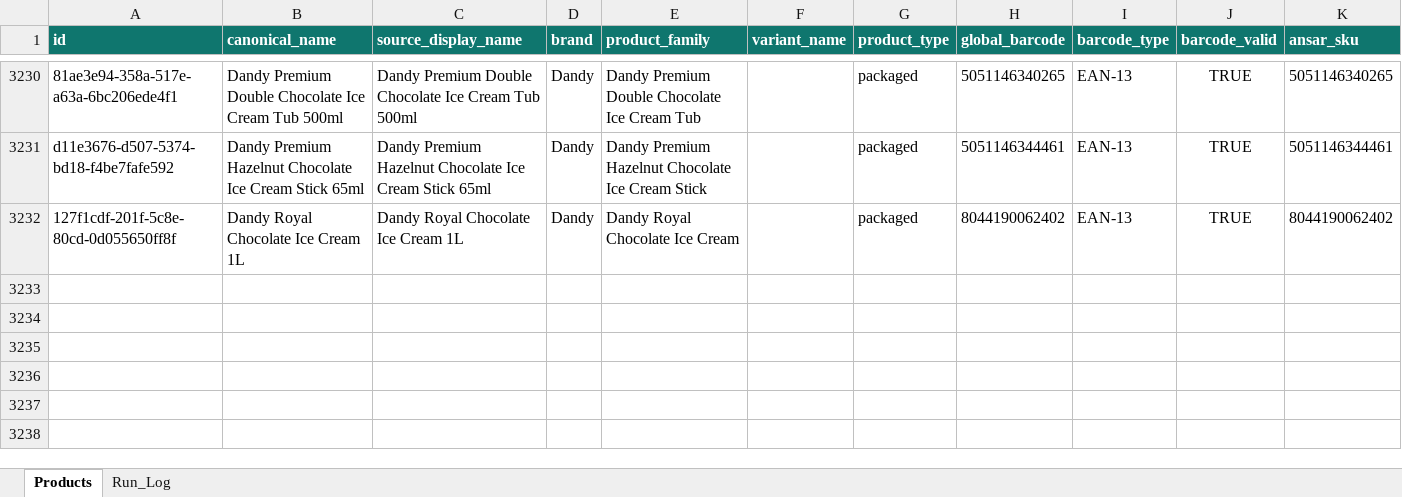
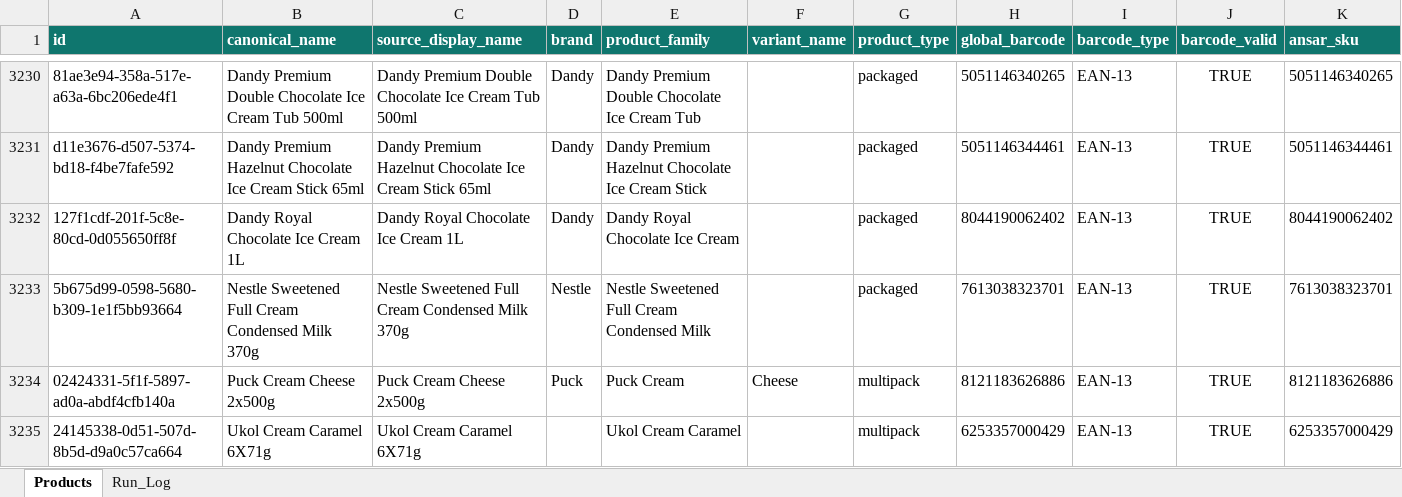
Before and after one commit to arham6212/product-expiry-management, an Excel workbook: data/ansar_gallery_product_catalog.xlsx, sheet Products, drawn as a sheet; only a part is shown, gaps mark what is left out; values as stored, in another font and other column widths than the file's, no borders; table styles not drawn; rows hold the shown columns only; the diff names each change by its address in the sheet, - before the commit and + after, or states it on an @@ line.

```diff
--- a/data/ansar_gallery_product_catalog.xlsx (sheet Products)
+++ b/data/ansar_gallery_product_catalog.xlsx (sheet Products)
+row 3233: 5b675d99-0598-5680-b309-1e1f5bb93664 | Nestle Sweetened Full Cream Condensed Milk 370g | Nestle Sweetened Full Cream Condensed Milk 370g | Nestle | Nestle Sweetened Full Cream Condensed Milk |  | packaged | 7613038323701 | EAN-13 | TRUE | 7613038323701
+row 3234: 02424331-5f1f-5897-ad0a-abdf4cfb140a | Puck Cream Cheese 2x500g | Puck Cream Cheese 2x500g | Puck | Puck Cream | Cheese | multipack | 8121183626886 | EAN-13 | TRUE | 8121183626886
+row 3235: 24145338-0d51-507d-8b5d-d9a0c57ca664 | Ukol Cream Caramel 6X71g | Ukol Cream Caramel 6X71g |  | Ukol Cream Caramel |  | multipack | 6253357000429 | EAN-13 | TRUE | 6253357000429
```
Also changed, not shown: sheet Run_Log, 3 other files.
